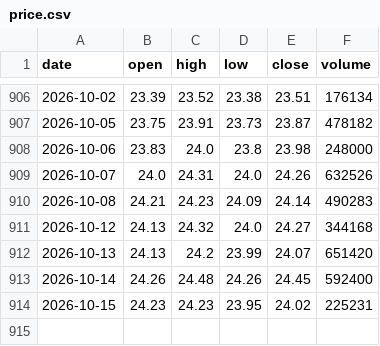
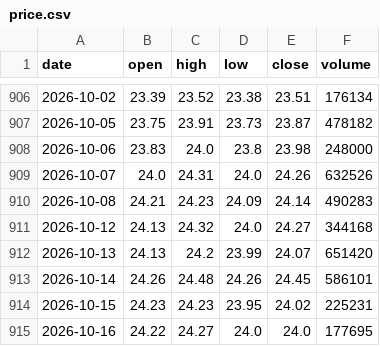
Before and after one commit to shui1133/analysis_ETF, a CSV file: data/00921/price.csv, drawn as a sheet; only a part is shown, gaps mark what is left out.

Commit message:
[bot] update 00921 price

```diff
--- a/data/00921/price.csv
+++ b/data/00921/price.csv
@@ -912,3 +912,4 @@ date,open,high,low,close,volume
 2026-10-13,24.13,24.2,23.99,24.07,651420
-2026-10-14,24.26,24.48,24.26,24.45,592400
+2026-10-14,24.26,24.48,24.26,24.45,586101
 2026-10-15,24.23,24.23,23.95,24.02,225231
+2026-10-16,24.22,24.27,24.0,24.0,177695
```
